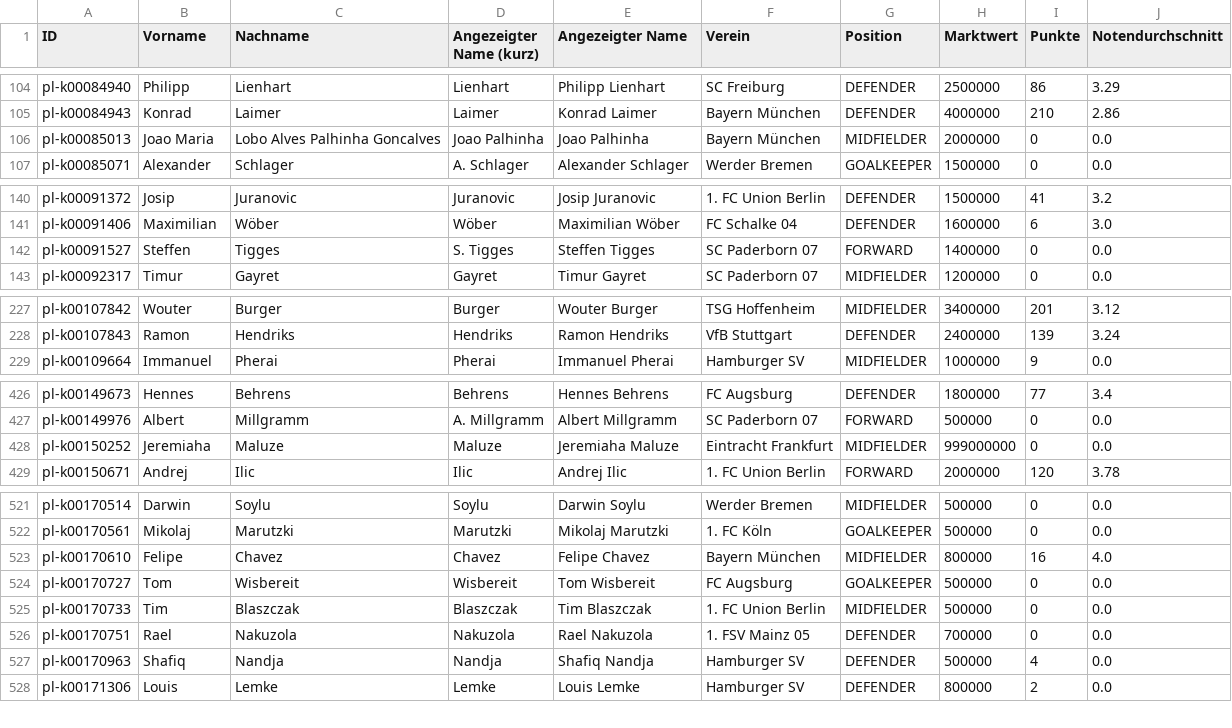
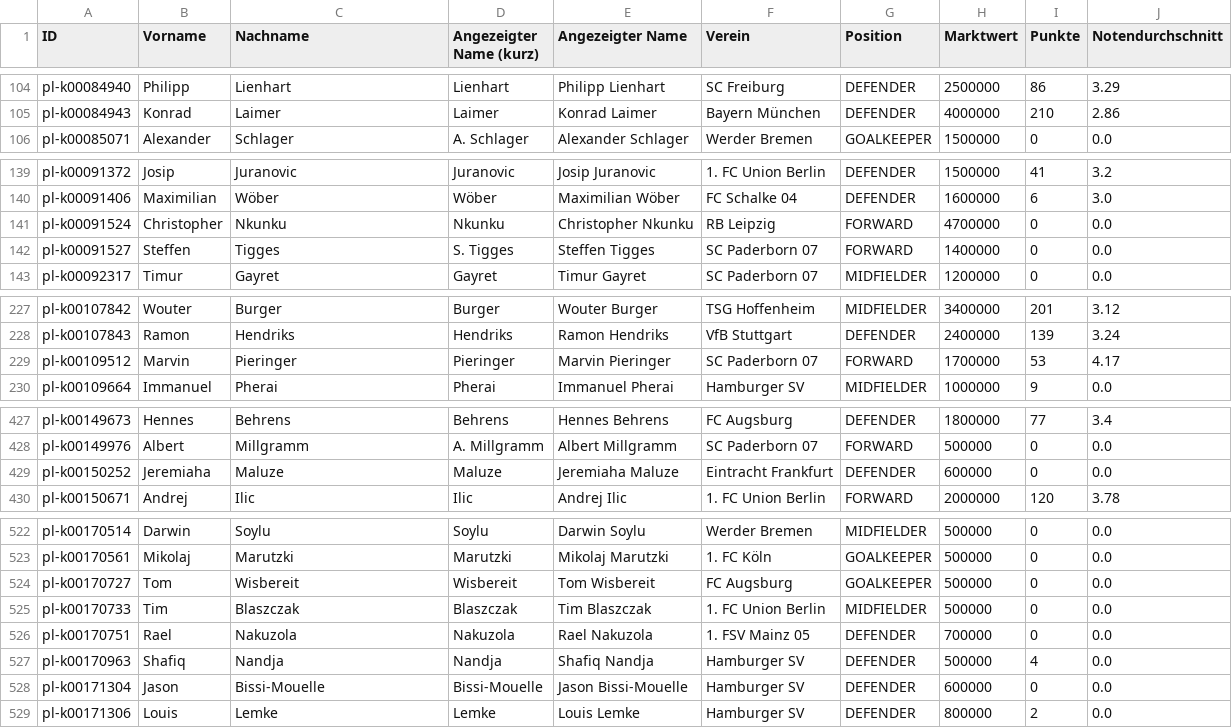
Before and after one commit to ska1walker/kickai, a CSV file: data/players-se-k00012026.csv, drawn as a sheet; only a part is shown, gaps mark what is left out.

```diff
--- a/data/players-se-k00012026.csv
+++ b/data/players-se-k00012026.csv
@@ -105,3 +105,2 @@ pl-k00084940;Philipp;Lienhart;Lienhart;Philipp Lienhart;SC Freiburg;DEFENDER;250
 pl-k00084943;Konrad;Laimer;Laimer;Konrad Laimer;Bayern München;DEFENDER;4000000;210;2.86
-pl-k00085013;Joao Maria;Lobo Alves Palhinha Goncalves;Joao Palhinha;Joao Palhinha;Bayern München;MIDFIELDER;2000000;0;0.0
 pl-k00085071;Alexander;Schlager;A. Schlager;Alexander Schlager;Werder Bremen;GOALKEEPER;1500000;0;0.0
@@ -141,2 +140,3 @@ pl-k00091372;Josip;Juranovic;Juranovic;Josip Juranovic;1. FC Union Berlin;DEFEND
 pl-k00091406;Maximilian;Wöber;Wöber;Maximilian Wöber;FC Schalke 04;DEFENDER;1600000;6;3.0
+pl-k00091524;Christopher;Nkunku;Nkunku;Christopher Nkunku;RB Leipzig;FORWARD;4700000;0;0.0
 pl-k00091527;Steffen;Tigges;S. Tigges;Steffen Tigges;SC Paderborn 07;FORWARD;1400000;0;0.0
@@ -228,2 +228,3 @@ pl-k00107842;Wouter;Burger;Burger;Wouter Burger;TSG Hoffenheim;MIDFIELDER;340000
 pl-k00107843;Ramon;Hendriks;Hendriks;Ramon Hendriks;VfB Stuttgart;DEFENDER;2400000;139;3.24
+pl-k00109512;Marvin;Pieringer;Pieringer;Marvin Pieringer;SC Paderborn 07;FORWARD;1700000;53;4.17
 pl-k00109664;Immanuel;Pherai;Pherai;Immanuel Pherai;Hamburger SV;MIDFIELDER;1000000;9;0.0
@@ -427,3 +428,3 @@ pl-k00149673;Hennes;Behrens;Behrens;Hennes Behrens;FC Augsburg;DEFENDER;1800000;
 pl-k00149976;Albert;Millgramm;A. Millgramm;Albert Millgramm;SC Paderborn 07;FORWARD;500000;0;0.0
-pl-k00150252;Jeremiaha;Maluze;Maluze;Jeremiaha Maluze;Eintracht Frankfurt;MIDFIELDER;999000000;0;0.0
+pl-k00150252;Jeremiaha;Maluze;Maluze;Jeremiaha Maluze;Eintracht Frankfurt;DEFENDER;600000;0;0.0
 pl-k00150671;Andrej;Ilic;Ilic;Andrej Ilic;1. FC Union Berlin;FORWARD;2000000;120;3.78
@@ -522,3 +523,2 @@ pl-k00170514;Darwin;Soylu;Soylu;Darwin Soylu;Werder Bremen;MIDFIELDER;500000;0;0
 pl-k00170561;Mikolaj;Marutzki;Marutzki;Mikolaj Marutzki;1. FC Köln;GOALKEEPER;500000;0;0.0
-pl-k00170610;Felipe;Chavez;Chavez;Felipe Chavez;Bayern München;MIDFIELDER;800000;16;4.0
 pl-k00170727;Tom;Wisbereit;Wisbereit;Tom Wisbereit;FC Augsburg;GOALKEEPER;500000;0;0.0
@@ -527,2 +527,3 @@ pl-k00170751;Rael;Nakuzola;Nakuzola;Rael Nakuzola;1. FSV Mainz 05;DEFENDER;70000
 pl-k00170963;Shafiq;Nandja;Nandja;Shafiq Nandja;Hamburger SV;DEFENDER;500000;4;0.0
+pl-k00171304;Jason;Bissi-Mouelle;Bissi-Mouelle;Jason Bissi-Mouelle;Hamburger SV;DEFENDER;600000;0;0.0
 pl-k00171306;Louis;Lemke;Lemke;Louis Lemke;Hamburger SV;DEFENDER;800000;2;0.0
```
Also changed, not shown: 1 other file.
